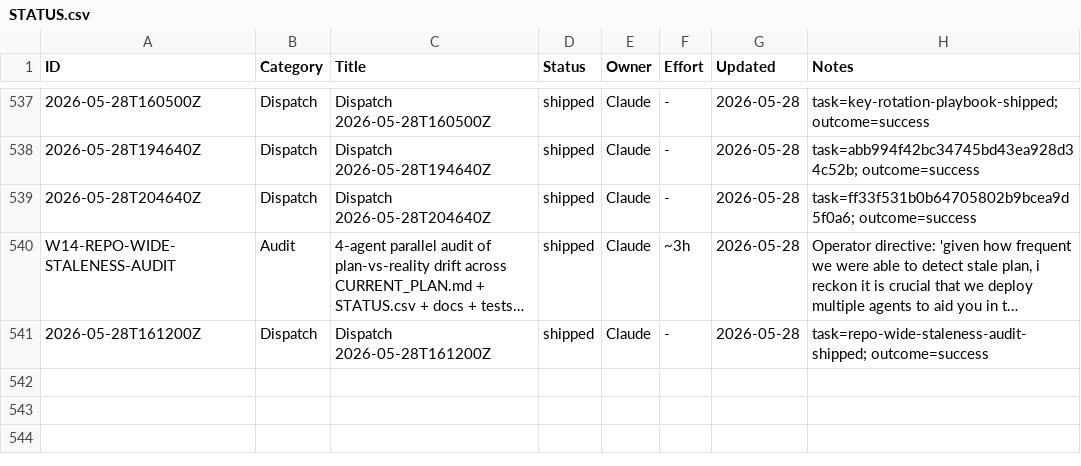
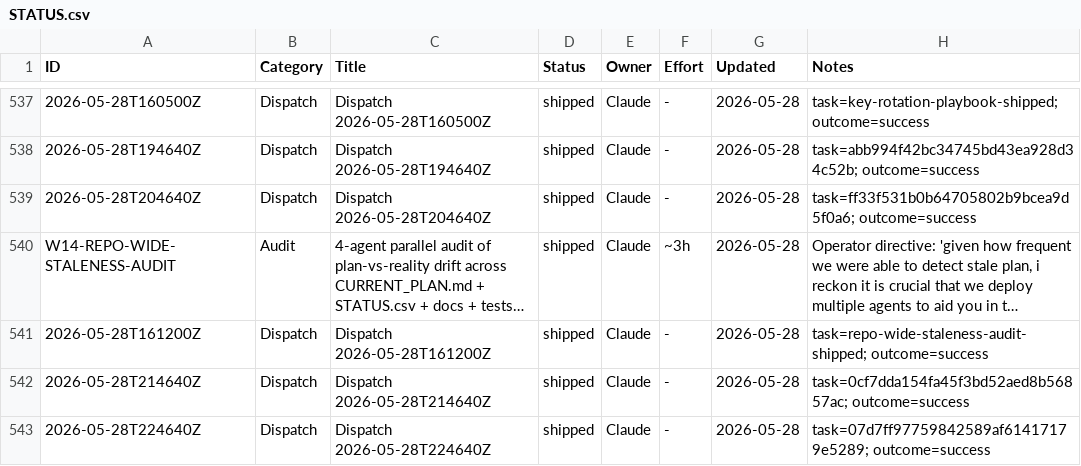
Before and after one commit to xaxiuegg/xaxiu-harness, a CSV file: coord/STATUS.csv, drawn as a sheet; only a part is shown, gaps mark what is left out; long unchanged cells end in …; the diff covers the shown part only; the diff names each change by its address in the sheet, - before the commit and + after, or states it on an @@ line.

```diff
--- a/coord/STATUS.csv
+++ b/coord/STATUS.csv
+row 542: 2026-05-28T214640Z | Dispatch | Dispatch 2026-05-28T214640Z | shipped | Claude | - | 2026-05-28 | task=0cf7dda154fa45f3bd52aed8b56857ac; outcome=success
+row 543: 2026-05-28T224640Z | Dispatch | Dispatch 2026-05-28T224640Z | shipped | Claude | - | 2026-05-28 | task=07d7ff97759842589af61417179e5289; outcome=success
```
Also changed, not shown: 1 added row elsewhere in this file.
